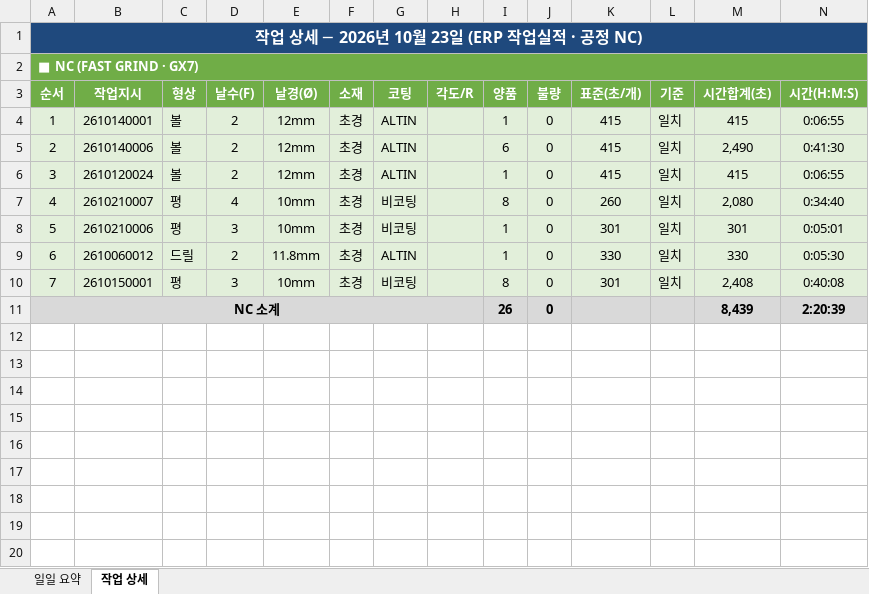
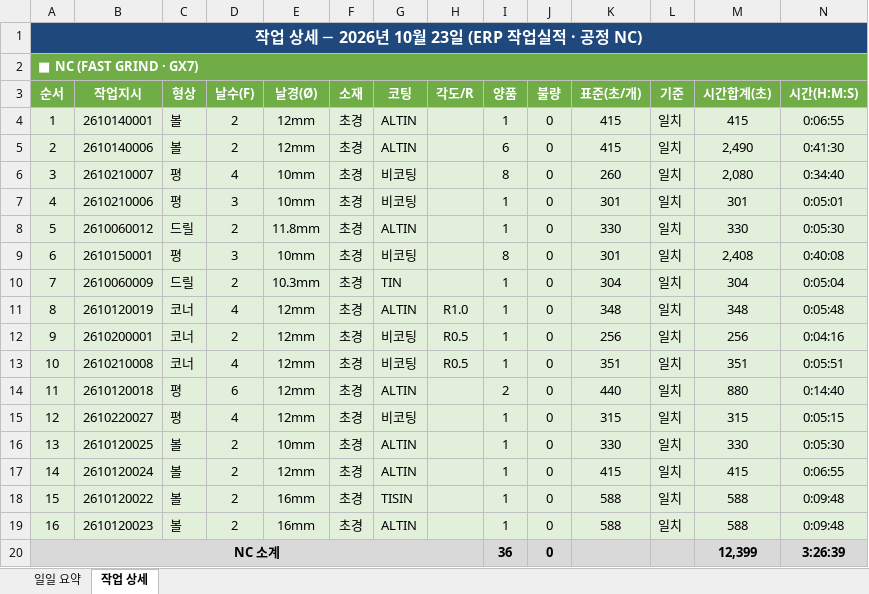
Before and after one commit to HanKyungJun/koreatooling-portal, an Excel workbook: wiki/reports/daily/2026-10-23_일일보고.xlsx, sheet 작업 상세, drawn as a sheet; only a part is shown; values as stored, in another font and other column widths than the file's, no borders; removed rows and columns are numbered as before the commit, all else as after; rows hold the shown columns only; the diff names each change by its address in the sheet, - before the commit and + after, or states it on an @@ line.

Commit message:
update: 2026-10-23 16:01

```diff
--- a/wiki/reports/daily/2026-10-23_일일보고.xlsx (sheet 작업 상세)
+++ b/wiki/reports/daily/2026-10-23_일일보고.xlsx (sheet 작업 상세)
@@ column A (순서) renumbered between rows 6 and 9 @@
-row 11: NC 소계 |  |  |  |  |  |  |  | 26 | 0 |  |  | 8,439 | 2:20:39
+row 10: 7 | 2610060009 | 드릴 | 2 | 10.3mm | 초경 | TIN |  | 1 | 0 | 304 | 일치 | 304 | 0:05:04
+row 11: 8 | 2610120019 | 코너 | 4 | 12mm | 초경 | ALTIN | R1.0 | 1 | 0 | 348 | 일치 | 348 | 0:05:48
+row 12: 9 | 2610200001 | 코너 | 2 | 12mm | 초경 | 비코팅 | R0.5 | 1 | 0 | 256 | 일치 | 256 | 0:04:16
+row 13: 10 | 2610210008 | 코너 | 4 | 12mm | 초경 | 비코팅 | R0.5 | 1 | 0 | 351 | 일치 | 351 | 0:05:51
+row 14: 11 | 2610120018 | 평 | 6 | 12mm | 초경 | ALTIN |  | 2 | 0 | 440 | 일치 | 880 | 0:14:40
+row 15: 12 | 2610220027 | 평 | 4 | 12mm | 초경 | 비코팅 |  | 1 | 0 | 315 | 일치 | 315 | 0:05:15
+row 16: 13 | 2610120025 | 볼 | 2 | 10mm | 초경 | ALTIN |  | 1 | 0 | 330 | 일치 | 330 | 0:05:30
@@ row 6 moved to row 17: 14 @@
+row 18: 15 | 2610120022 | 볼 | 2 | 16mm | 초경 | TISIN |  | 1 | 0 | 588 | 일치 | 588 | 0:09:48
+row 19: 16 | 2610120023 | 볼 | 2 | 16mm | 초경 | ALTIN |  | 1 | 0 | 588 | 일치 | 588 | 0:09:48
+row 20: NC 소계 |  |  |  |  |  |  |  | 36 | 0 |  |  | 12,399 | 3:26:39
```
Also changed, not shown: sheet 일일 요약.
